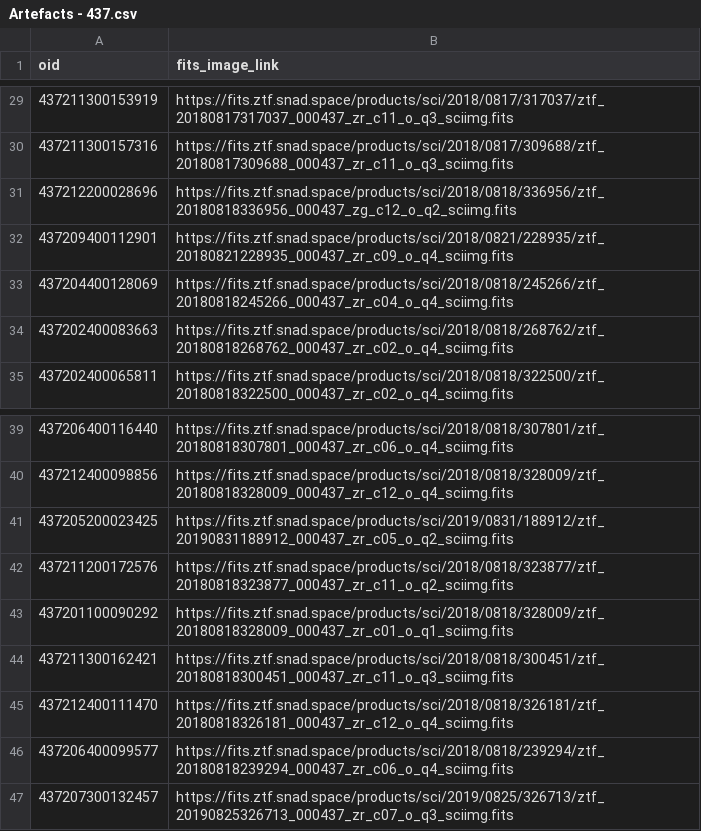
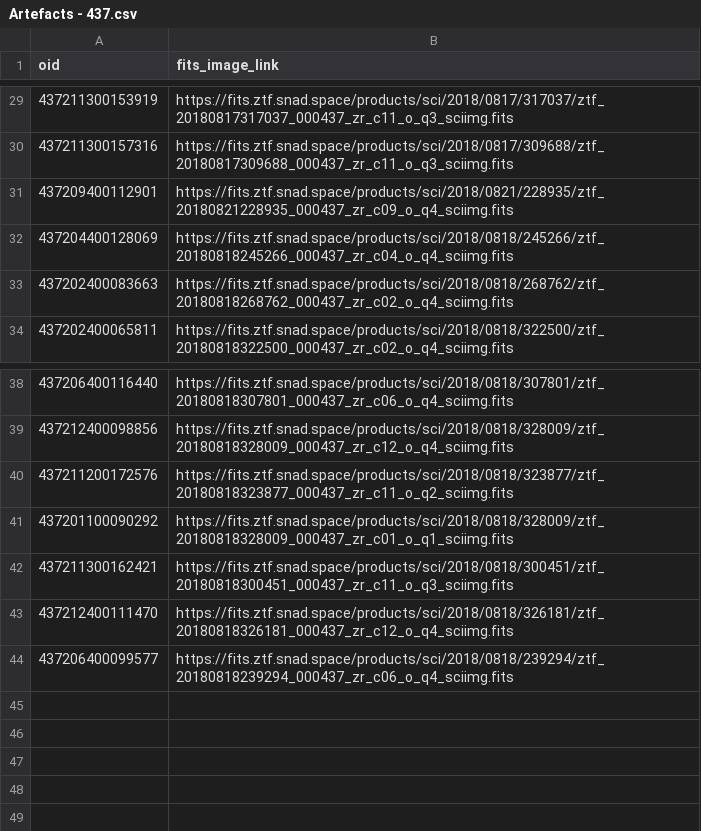
Before and after one commit to snad-space/bogus-stamps, a CSV file: data/Artefacts - 437.csv, drawn as a sheet; only a part is shown, gaps mark what is left out; the diff names each change by its address in the sheet, - before the commit and + after, or states it on an @@ line.

```diff
--- a/data/Artefacts - 437.csv
+++ b/data/Artefacts - 437.csv
-row 31: 437212200028696 | https://fits.ztf.snad.space/products/sci/2018/0818/336956/ztf_20180818336956_000437_zg_c12_o_q2_sciimg.fits
-row 41: 437205200023425 | https://fits.ztf.snad.space/products/sci/2019/0831/188912/ztf_20190831188912_000437_zr_c05_o_q2_sciimg.fits
-row 47: 437207300132457 | https://fits.ztf.snad.space/products/sci/2019/0825/326713/ztf_20190825326713_000437_zr_c07_o_q3_sciimg.fits
```
Also changed, not shown: data/Artefacts - 553.csv, data/Artefacts - 758.csv, 4 other files.
